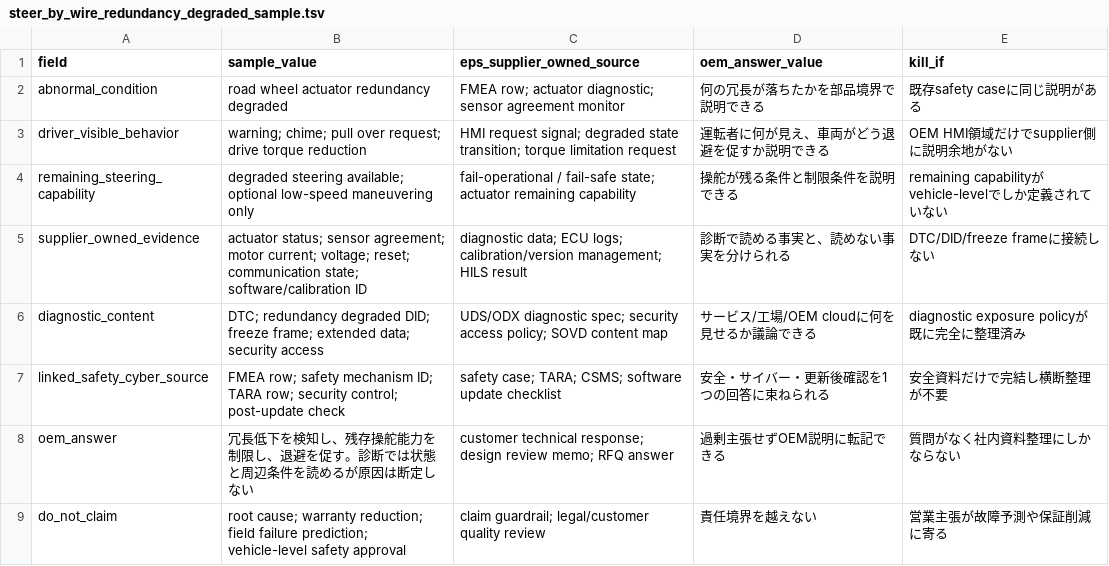
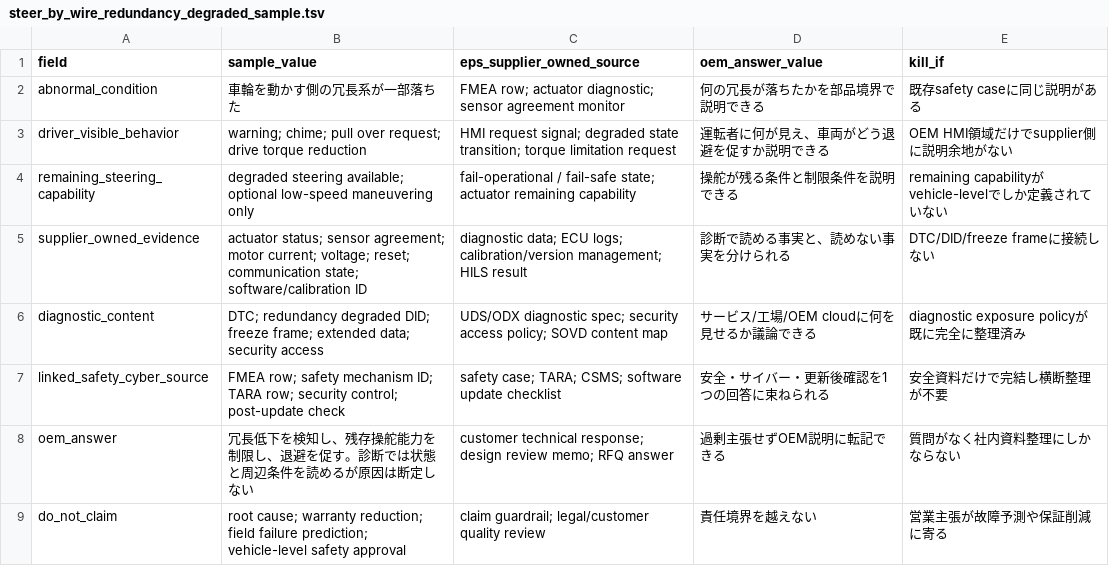
Before and after one commit to kino-6/steering-health-intelligence, a TSV file: data/steer_by_wire_redundancy_degraded_sample.tsv, drawn as a sheet.

```diff
--- a/data/steer_by_wire_redundancy_degraded_sample.tsv
+++ b/data/steer_by_wire_redundancy_degraded_sample.tsv
@@ -1,3 +1,3 @@
 field	sample_value	eps_supplier_owned_source	oem_answer_value	kill_if
-abnormal_condition	road wheel actuator redundancy degraded	FMEA row; actuator diagnostic; sensor agreement monitor	何の冗長が落ちたかを部品境界で説明できる	既存safety caseに同じ説明がある
+abnormal_condition	車輪を動かす側の冗長系が一部落ちた	FMEA row; actuator diagnostic; sensor agreement monitor	何の冗長が落ちたかを部品境界で説明できる	既存safety caseに同じ説明がある
 driver_visible_behavior	warning; chime; pull over request; drive torque reduction	HMI request signal; degraded state transition; torque limitation request	運転者に何が見え、車両がどう退避を促すか説明できる	OEM HMI領域だけでsupplier側に説明余地がない
```
Also changed, not shown: data/sbw_public_only_source_inventory.tsv, data/sbw_public_only_value_check.tsv, 7 other files.
